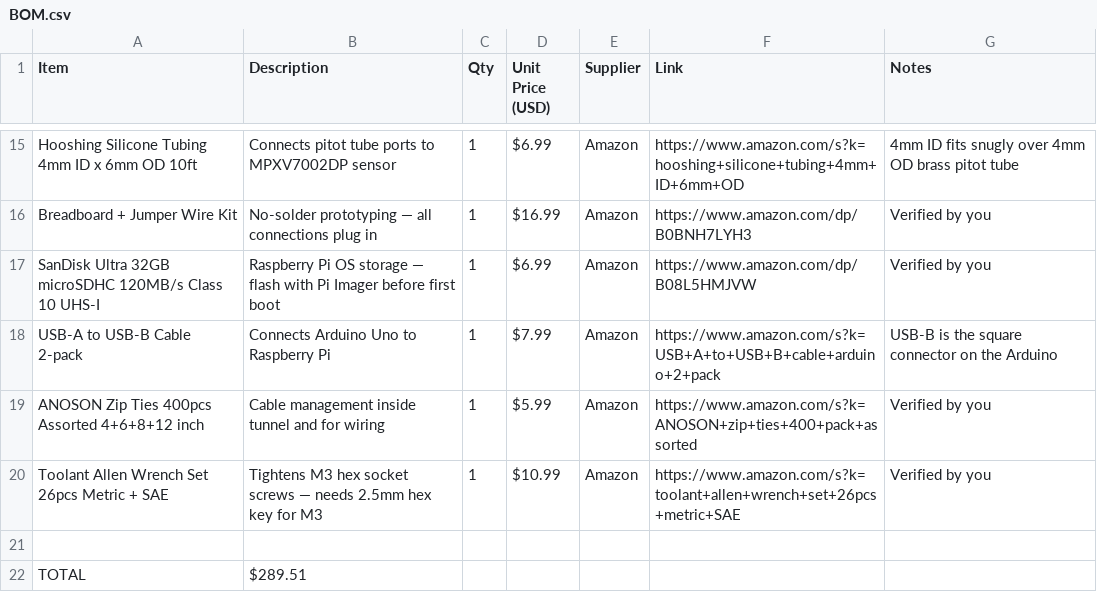
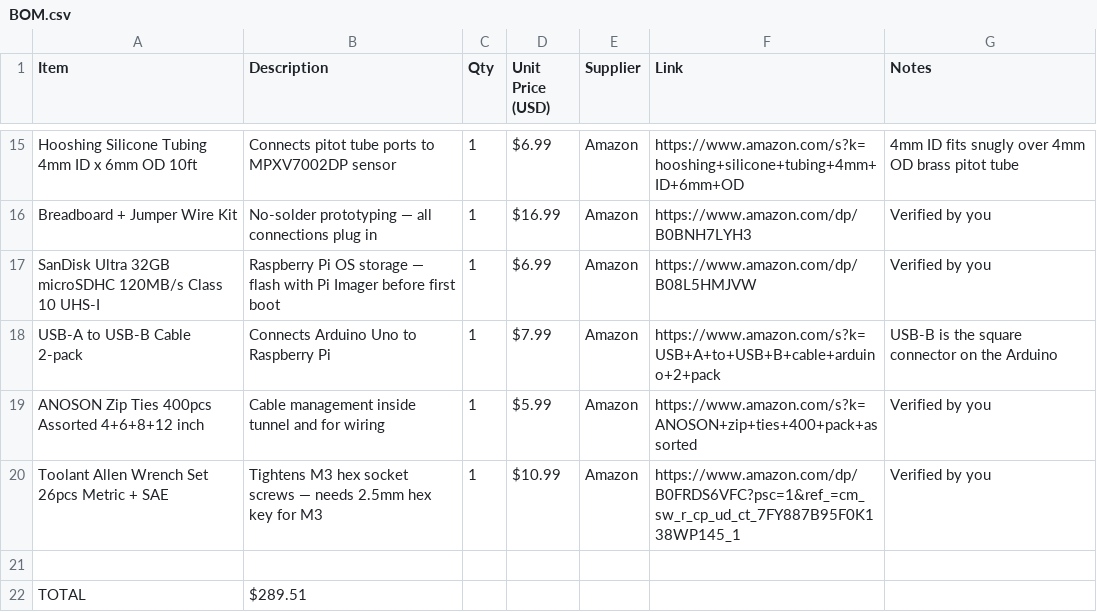
Before and after one commit to BhavanaPothukuchi/Smart-Wind-Tunnel-, a CSV file: hardware/BOM.csv, drawn as a sheet; only a part is shown, gaps mark what is left out.

Commit message:
Update BOM.csv

```diff
--- a/hardware/BOM.csv
+++ b/hardware/BOM.csv
@@ -19,3 +19,3 @@ USB-A to USB-B Cable 2-pack,Connects Arduino Uno to Raspberry Pi,1,$7.99,Amazon,
 ANOSON Zip Ties 400pcs Assorted 4+6+8+12 inch,Cable management inside tunnel and for wiring,1,$5.99,Amazon,https://www.amazon.com/s?k=ANOSON+zip+ties+400+pack+assorted,Verified by you
-Toolant Allen Wrench Set 26pcs Metric + SAE,Tightens M3 hex socket screws — needs 2.5mm hex key for M3,1,$10.99,Amazon,https://www.amazon.com/s?k=toolant+allen+wrench+set+26pcs+metric+SAE,Verified by you
+Toolant Allen Wrench Set 26pcs Metric + SAE,Tightens M3 hex socket screws — needs 2.5mm hex key for M3,1,$10.99,Amazon,https://www.amazon.com/dp/B0FRDS6VFC?psc=1&ref_=cm_sw_r_cp_ud_ct_7FY887B95F0K138WP145_1,Verified by you
 ,,,,,,
```
